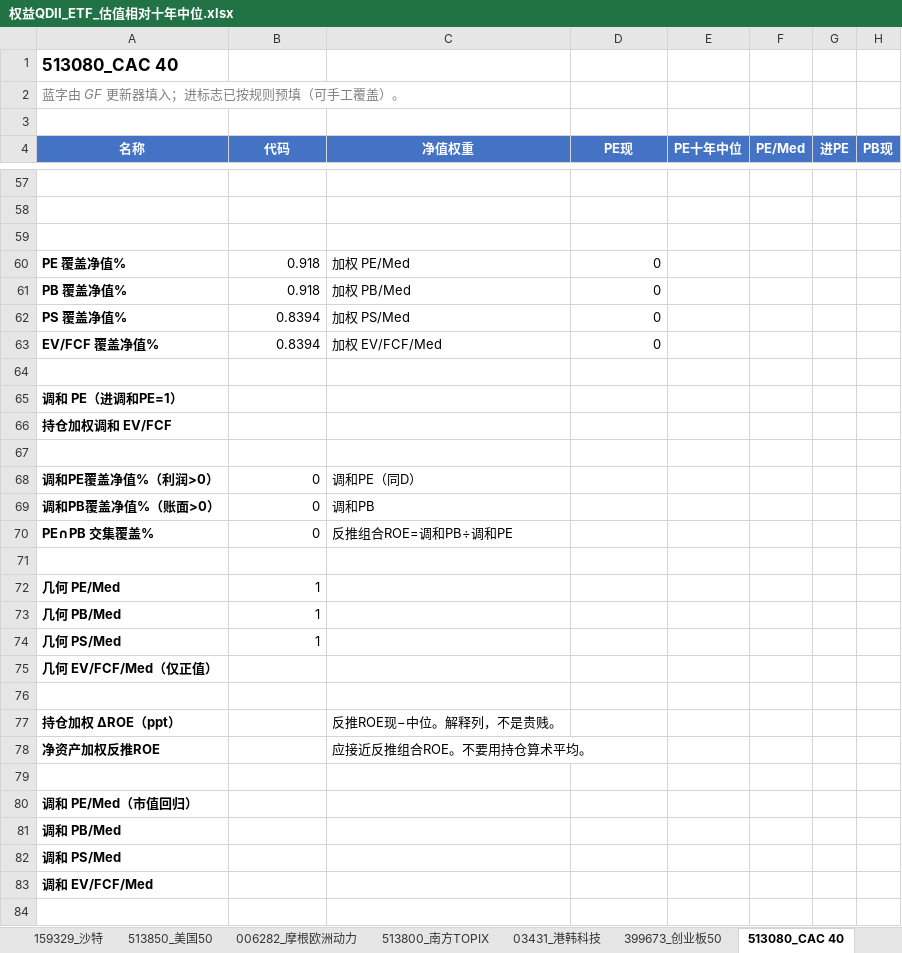
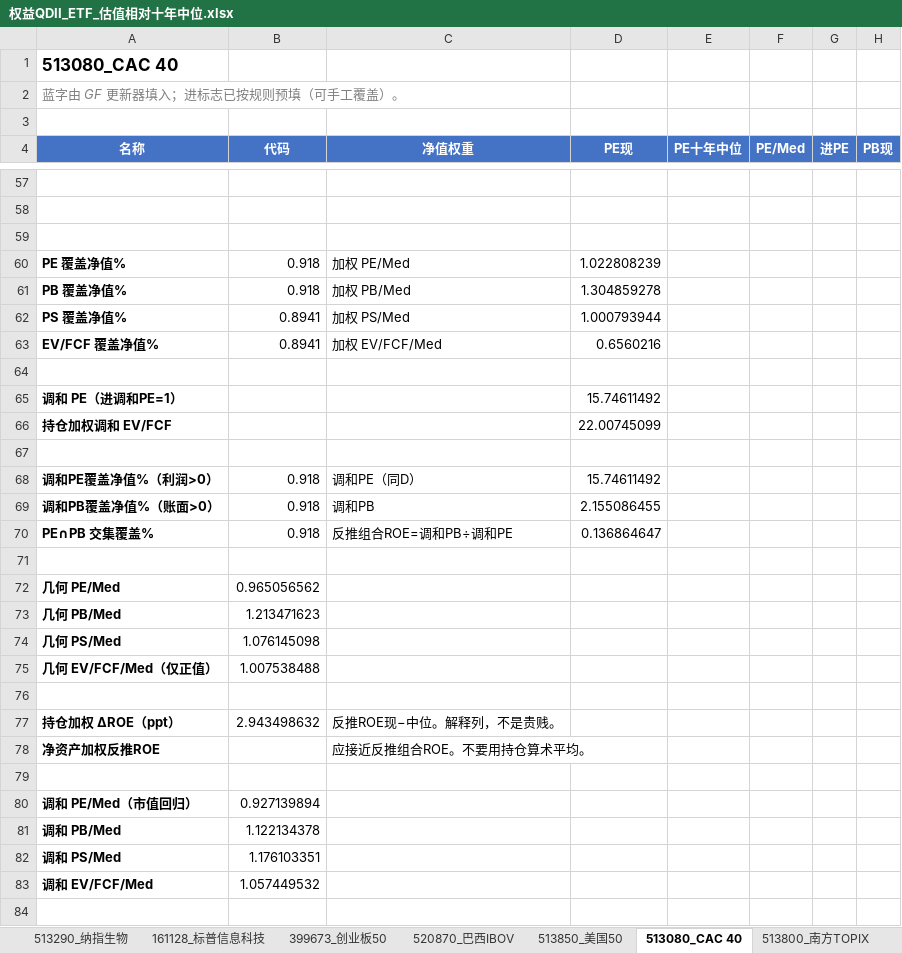
Before and after one commit to JingkeTAN/stock-valuation-tracker, an Excel workbook: 权益QDII_ETF_估值相对十年中位.xlsx, sheet 513080_CAC 40, drawn as a sheet; only a part is shown, gaps mark what is left out; values as stored, in another font and other column widths than the file's, no borders; charts and pictures not drawn; the diff covers the shown part only; the diff names each change by its address in the sheet, - before the commit and + after, or states it on an @@ line.

```diff
--- a/权益QDII_ETF_估值相对十年中位.xlsx (sheet 513080_CAC 40)
+++ b/权益QDII_ETF_估值相对十年中位.xlsx (sheet 513080_CAC 40)
@@ sheet tab order changed: 513290_纳指生物 | 161128_标普信息科技 | 399673_创业板50 | 520870_巴西IBOV | 513850_美国50 | 513080_CAC 40 | 513800_南方TOPIX @@
-D60 (PE现): 0
+D60 (PE现): 1.022808239
-D61 (PE现): 0
+D61 (PE现): 1.304859278
-B62:B63 (代码): 0.8394
+B62:B63 (代码): 0.8941
-D62 (PE现): 0
+D62 (PE现): 1.000793944
-D63 (PE现): 0
+D63 (PE现): 0.6560216
-D65 (PE现): (empty)
+D65 (PE现): 15.74611492
-D66 (PE现): (empty)
+D66 (PE现): 22.00745099
-B68:B70 (代码): 0
+B68:B70 (代码): 0.918
-D68 (PE现): (empty)
+D68 (PE现): 15.74611492
-D69 (PE现): (empty)
+D69 (PE现): 2.155086455
-D70 (PE现): (empty)
+D70 (PE现): 0.136864647
-B72 (代码): 1
+B72 (代码): 0.965056562
-B73 (代码): 1
+B73 (代码): 1.213471623
-B74 (代码): 1
+B74 (代码): 1.076145098
-B75 (代码): (empty)
+B75 (代码): 1.007538488
-B77 (代码): (empty)
+B77 (代码): 2.943498632
-B80 (代码): (empty)
+B80 (代码): 0.927139894
-B81 (代码): (empty)
+B81 (代码): 1.122134378
-B82 (代码): (empty)
+B82 (代码): 1.176103351
-B83 (代码): (empty)
+B83 (代码): 1.057449532
```
Also changed, not shown: 24 added rows, 23 removed rows and 70 edited cells elsewhere in this sheet, sheet DIA_道指30, sheet QQQ_纳指100, sheet 总览对比, sheet 513070_港股通消费, sheet 009225_中美互联网, sheet 162415_美国消费, 7 more sheets, formulas that keep their value, hidden cells, charts or pictures, 1 other file.
